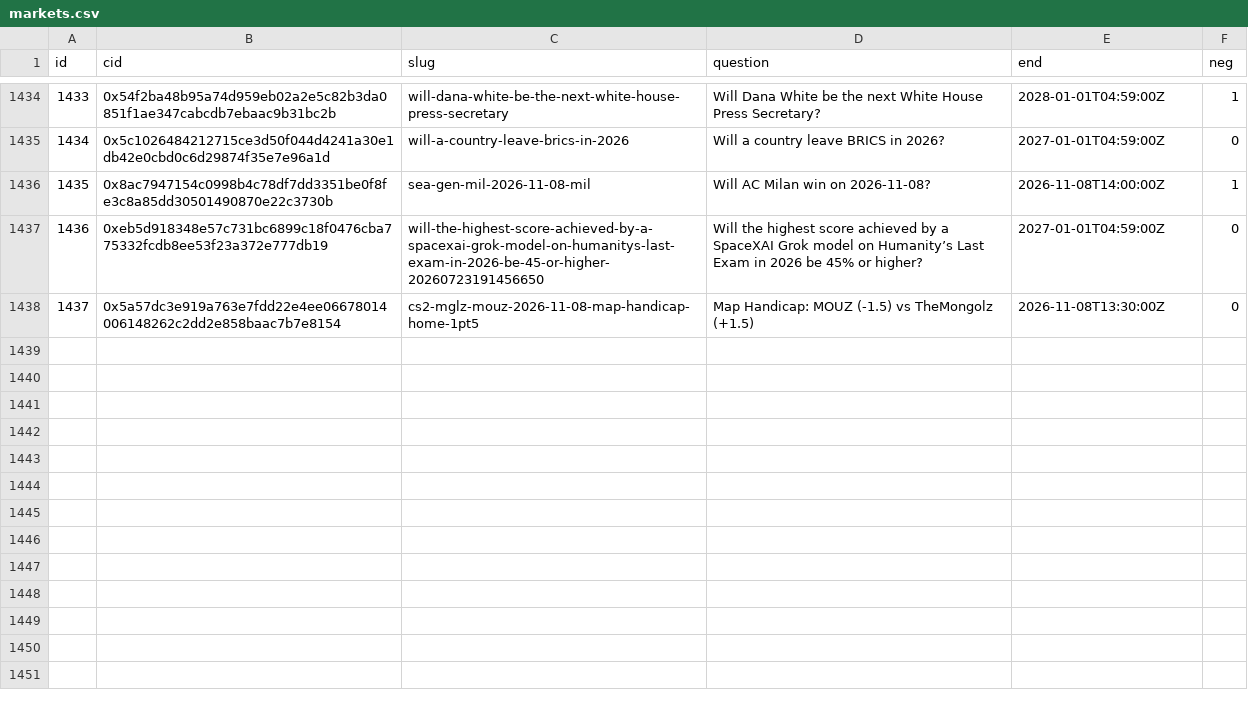
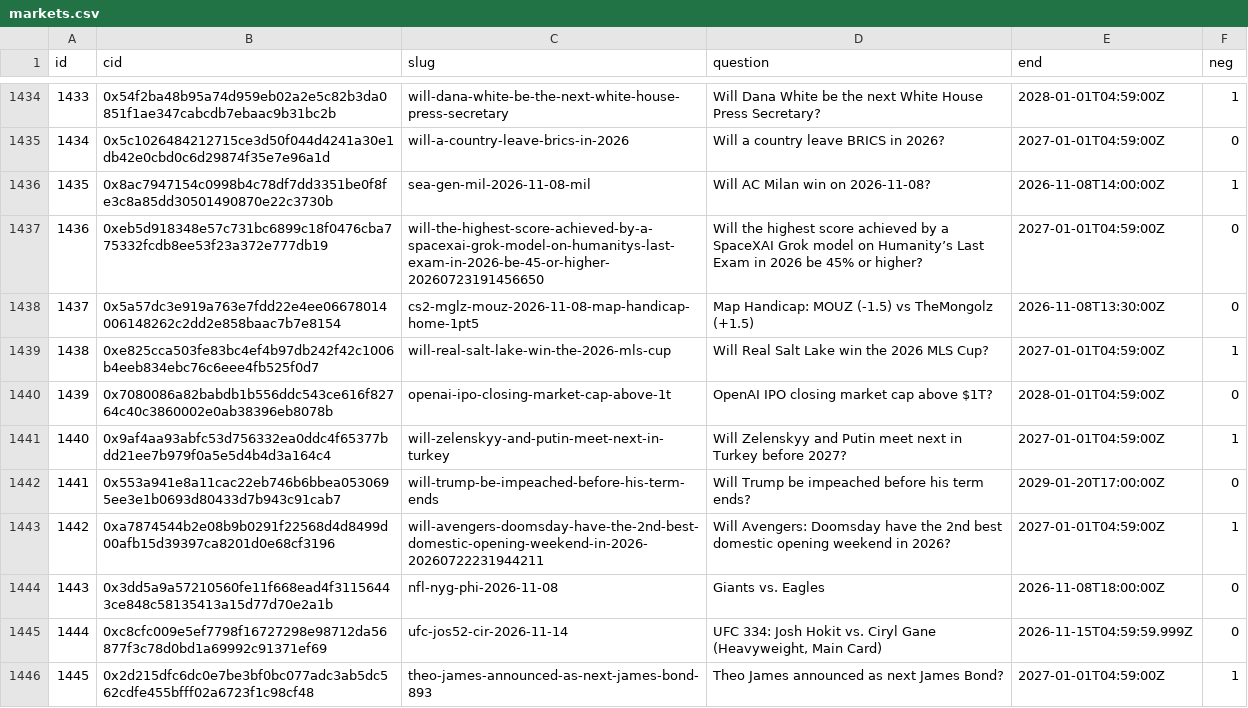
Before and after one commit to 2akklaktu-hue/polymarket, a CSV file: data/live/markets.csv, drawn as a sheet; only a part is shown, gaps mark what is left out; the diff names each change by its address in the sheet, - before the commit and + after, or states it on an @@ line.

```diff
--- a/data/live/markets.csv
+++ b/data/live/markets.csv
+row 1439: 1438 | 0xe825cca503fe83bc4ef4b97db242f42c1006b4eeb834ebc76c6eee4fb525f0d7 | will-real-salt-lake-win-the-2026-mls-cup | Will Real Salt Lake win the 2026 MLS Cup? | 2027-01-01T04:59:00Z | 1
+row 1440: 1439 | 0x7080086a82babdb1b556ddc543ce616f82764c40c3860002e0ab38396eb8078b | openai-ipo-closing-market-cap-above-1t | OpenAI IPO closing market cap above $1T? | 2028-01-01T04:59:00Z | 0
+row 1441: 1440 | 0x9af4aa93abfc53d756332ea0ddc4f65377bdd21ee7b979f0a5e5d4b4d3a164c4 | will-zelenskyy-and-putin-meet-next-in-turkey | Will Zelenskyy and Putin meet next in Turkey before 2027? | 2027-01-01T04:59:00Z | 1
+row 1442: 1441 | 0x553a941e8a11cac22eb746b6bbea0530695ee3e1b0693d80433d7b943c91cab7 | will-trump-be-impeached-before-his-term-ends | Will Trump be impeached before his term ends? | 2029-01-20T17:00:00Z | 0
+row 1443: 1442 | 0xa7874544b2e08b9b0291f22568d4d8499d00afb15d39397ca8201d0e68cf3196 | will-avengers-doomsday-have-the-2nd-best-domestic-opening-weekend-in-2026-20260722231944211 | Will Avengers: Doomsday have the 2nd best domestic opening weekend in 2026? | 2027-01-01T04:59:00Z | 1
+row 1444: 1443 | 0x3dd5a9a57210560fe11f668ead4f31156443ce848c58135413a15d77d70e2a1b | nfl-nyg-phi-2026-11-08 | Giants vs. Eagles | 2026-11-08T18:00:00Z | 0
+row 1445: 1444 | 0xc8cfc009e5ef7798f16727298e98712da56877f3c78d0bd1a69992c91371ef69 | ufc-jos52-cir-2026-11-14 | UFC 334: Josh Hokit vs. Ciryl Gane (Heavyweight, Main Card) | 2026-11-15T04:59:59.999Z | 0
+row 1446: 1445 | 0x2d215dfc6dc0e7be3bf0bc077adc3ab5dc562cdfe455bfff02a6723f1c98cf48 | theo-james-announced-as-next-james-bond-893 | Theo James announced as next James Bond? | 2027-01-01T04:59:00Z | 1
```
Also changed, not shown: 1 other file.
